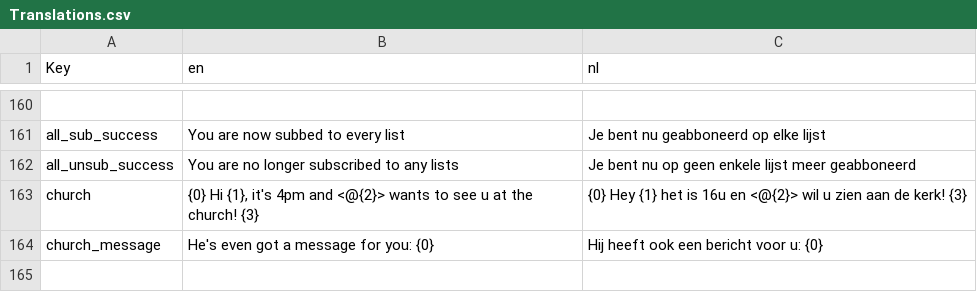
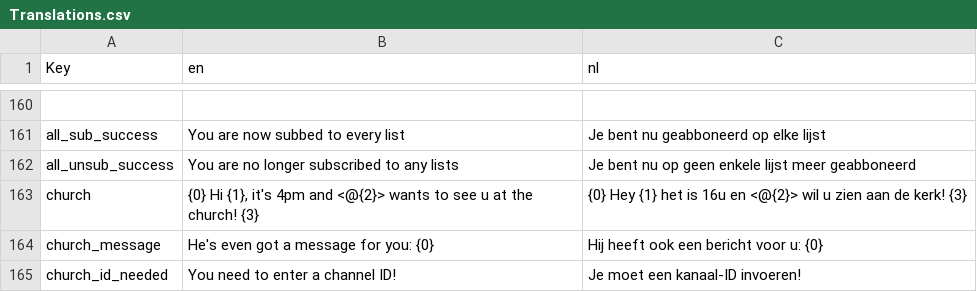
Before and after one commit to nerdland-unofficial-fans/nerdlandbot, a CSV file: nerdlandbot/translations/Translations.csv, drawn as a sheet; only a part is shown, gaps mark what is left out.

Commit message:
Added error checking for kerk_channel command

```diff
--- a/nerdlandbot/translations/Translations.csv
+++ b/nerdlandbot/translations/Translations.csv
@@ -164 +164,2 @@
 "church_message"," He's even got a message for you: {0}"," Hij heeft ook een bericht voor u: {0}"
+"church_id_needed","You need to enter a channel ID!","Je moet een kanaal-ID invoeren!"
```
Also changed, not shown: 1 other file.
